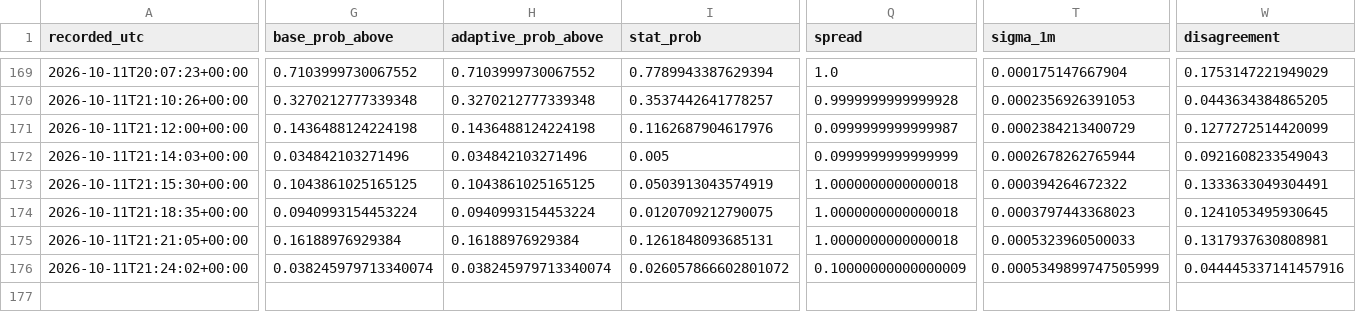
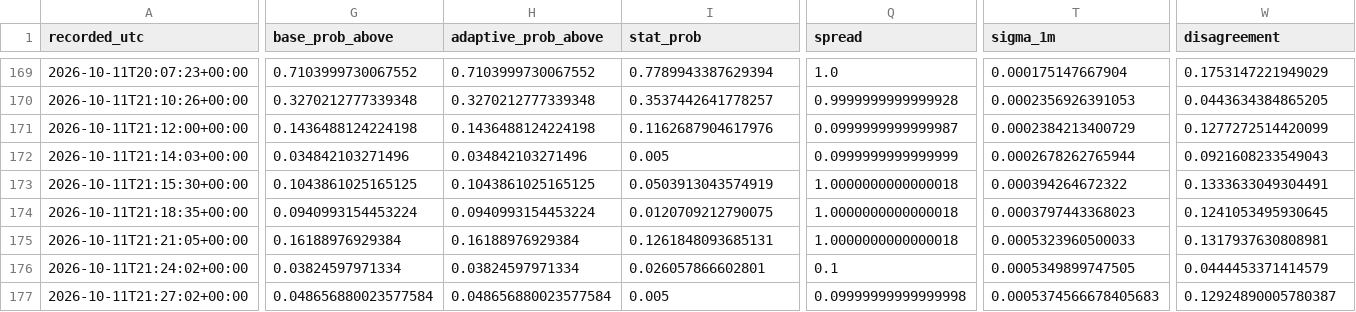
Before and after one commit to angelmoz881-collab/btc-kalshi-dashboard, a CSV file: data/btc_kalshi_learning.csv, drawn as a sheet; only a part is shown, gaps mark what is left out; rows hold the shown columns only; the diff names each change by its address in the sheet, - before the commit and + after, or states it on an @@ line.

Commit message:
Update BTC Kalshi adaptive learning history

```diff
--- a/data/btc_kalshi_learning.csv
+++ b/data/btc_kalshi_learning.csv
-G176 (base_prob_above): 0.038245979713340074
+G176 (base_prob_above): 0.03824597971334
-H176 (adaptive_prob_above): 0.038245979713340074
+H176 (adaptive_prob_above): 0.03824597971334
-I176 (stat_prob): 0.026057866602801072
+I176 (stat_prob): 0.026057866602801
-Q176 (spread): 0.10000000000000009
+Q176 (spread): 0.1
-T176 (sigma_1m): 0.0005349899747505999
+T176 (sigma_1m): 0.0005349899747505
-W176 (disagreement): 0.044445337141457916
+W176 (disagreement): 0.0444453371414579
+row 177: 2026-10-11T21:27:02+00:00 | 0.048656880023577584 | 0.048656880023577584 | 0.005 | 0.09999999999999998 | 0.0005374566678405683 | 0.12924890005780387
```
